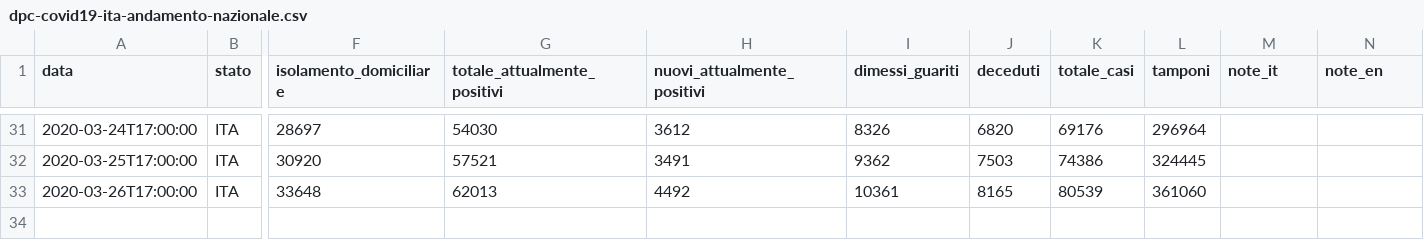
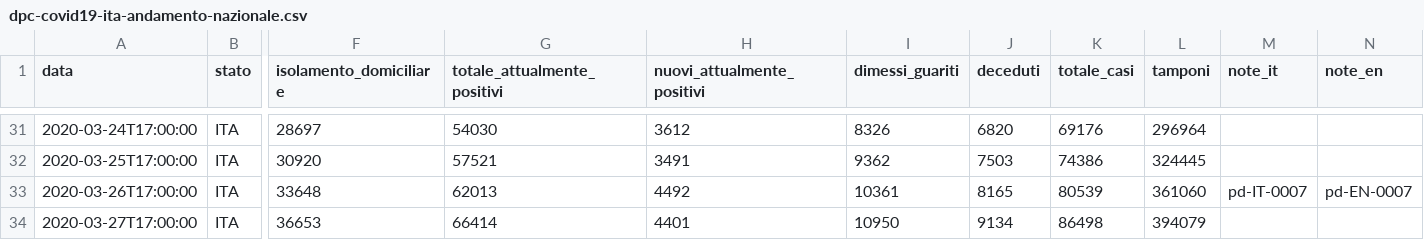
Before and after one commit to tamburro92/COVID-19-SIR-MODEL, a CSV file: data/dpc-covid19-ita-andamento-nazionale.csv, drawn as a sheet; only a part is shown, gaps mark what is left out; rows hold the shown columns only; the diff names each change by its address in the sheet, - before the commit and + after, or states it on an @@ line.

```diff
--- a/data/dpc-covid19-ita-andamento-nazionale.csv
+++ b/data/dpc-covid19-ita-andamento-nazionale.csv
-M33 (note_it): (empty)
+M33 (note_it): pd-IT-0007
-N33 (note_en): (empty)
+N33 (note_en): pd-EN-0007
+row 34: 2020-03-27T17:00:00 | ITA | 36653 | 66414 | 4401 | 10950 | 9134 | 86498 | 394079
```
Also changed, not shown: data/dpc-covid19-ita-regioni.csv, 2 other files.
